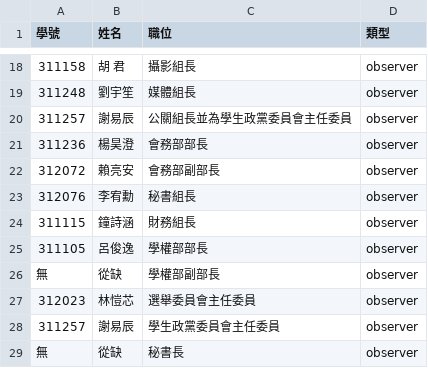
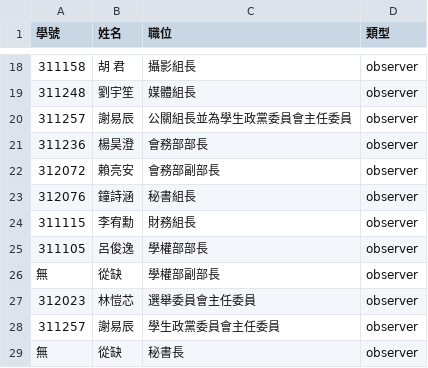
Before and after one commit to irvinghanchy/council, a CSV file: assets/batch-member.csv (was assets/batch.csv), drawn as a sheet; only a part is shown, gaps mark what is left out.

```diff
--- a/assets/batch.csv
+++ b/assets/batch-member.csv
@@ -22,4 +22,4 @@
 312072,賴亮安,會務部副部長,observer
-312076,李宥勳,秘書組長,observer
-311115,鐘詩涵,財務組長,observer
+312076,鐘詩涵,秘書組長,observer
+311115,李宥勳,財務組長,observer
 311105,呂俊逸,學權部部長,observer
```
Also changed, not shown: assets/batch-agenda.csv.
